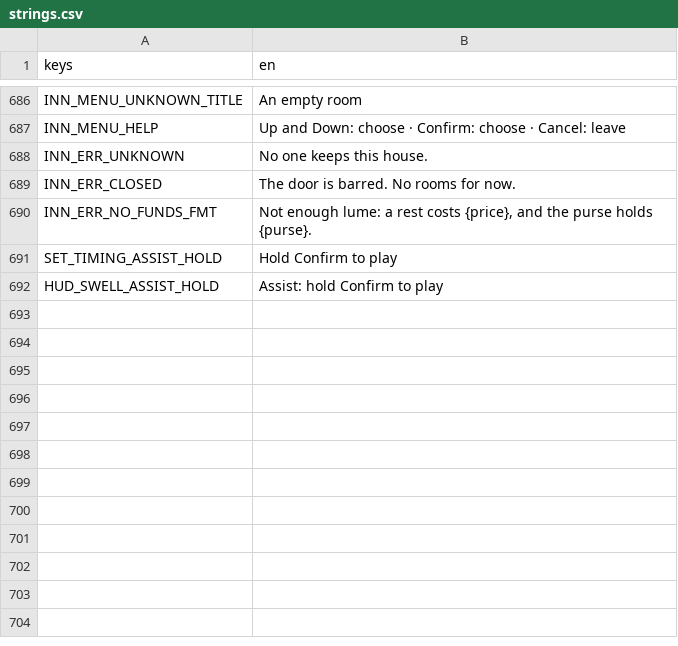
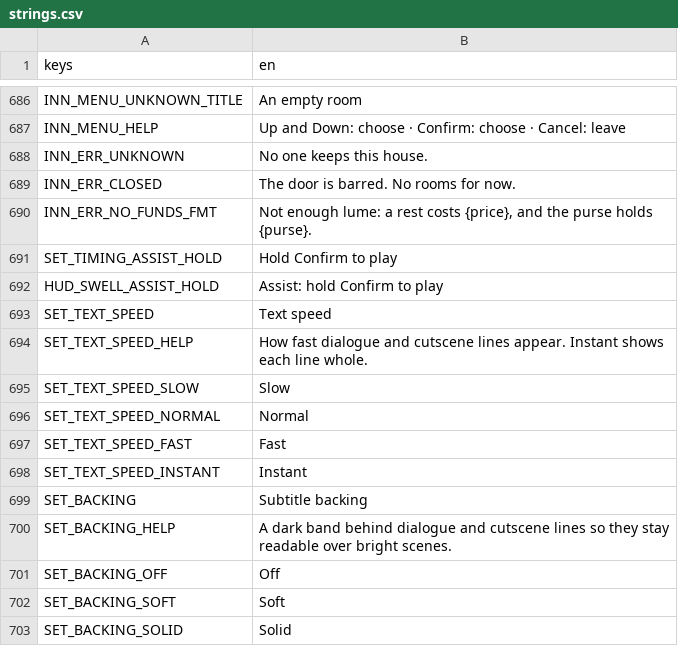
Before and after one commit to LeviticusFigglebottom/ClaudalFantasyX, a CSV file: game/data/loc/strings.csv, drawn as a sheet; only a part is shown, gaps mark what is left out; the diff names each change by its address in the sheet, - before the commit and + after, or states it on an @@ line.

```diff
--- a/game/data/loc/strings.csv
+++ b/game/data/loc/strings.csv
+row 693: SET_TEXT_SPEED | Text speed
+row 694: SET_TEXT_SPEED_HELP | How fast dialogue and cutscene lines appear. Instant shows each line whole.
+row 695: SET_TEXT_SPEED_SLOW | Slow
+row 696: SET_TEXT_SPEED_NORMAL | Normal
+row 697: SET_TEXT_SPEED_FAST | Fast
+row 698: SET_TEXT_SPEED_INSTANT | Instant
+row 699: SET_BACKING | Subtitle backing
+row 700: SET_BACKING_HELP | A dark band behind dialogue and cutscene lines so they stay readable over bright scenes.
+row 701: SET_BACKING_OFF | Off
+row 702: SET_BACKING_SOFT | Soft
+row 703: SET_BACKING_SOLID | Solid
```
Also changed, not shown: 7 other files.
